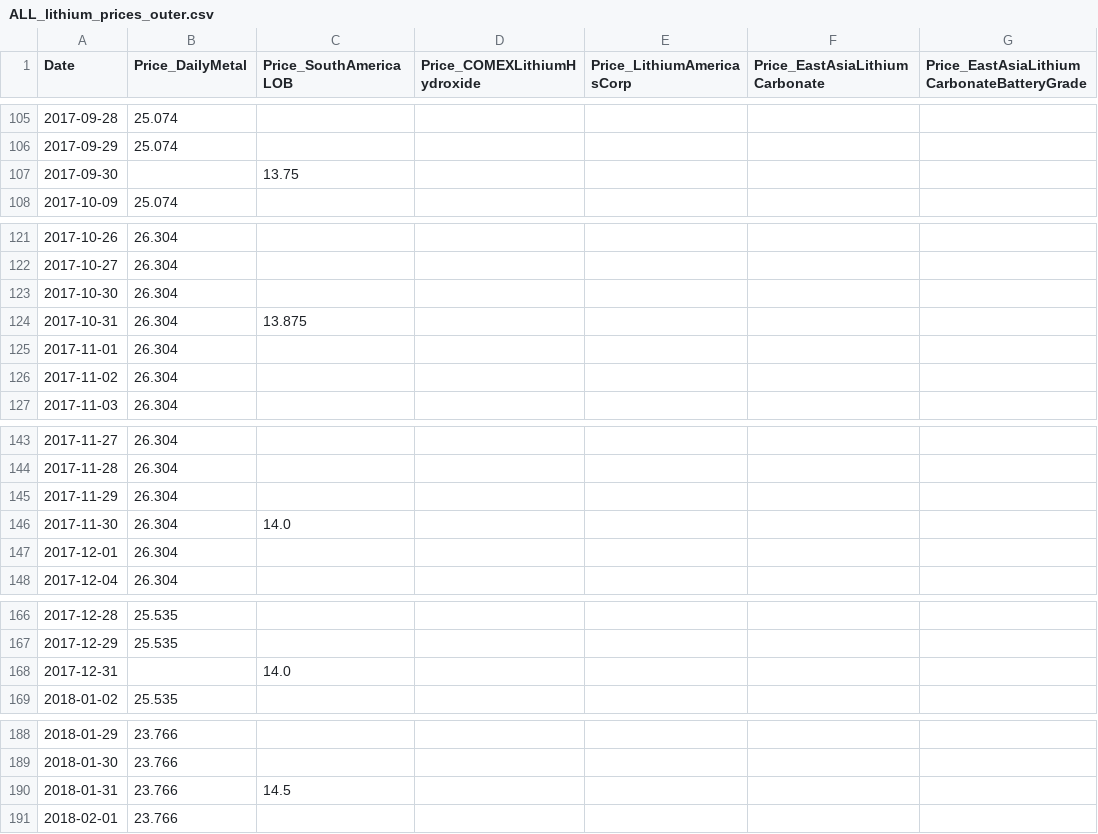
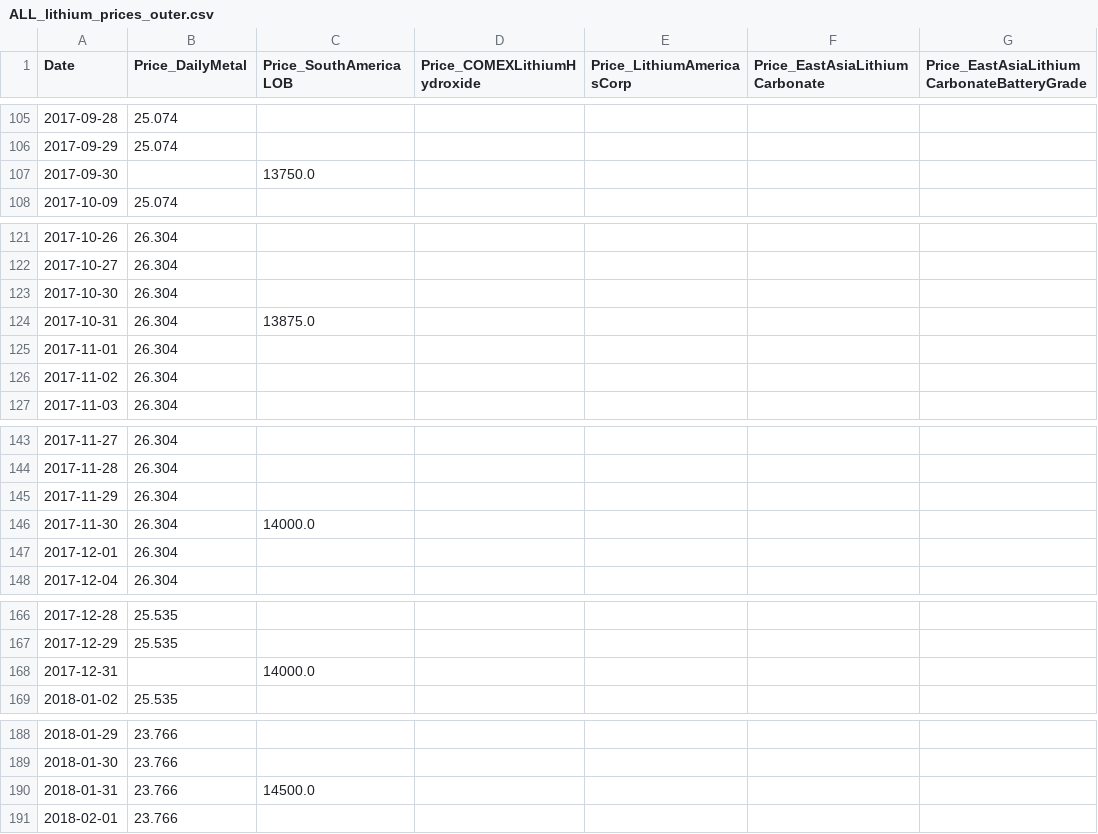
Before and after one commit to Doosheck/metals, a CSV file: data/ALL_lithium_prices_outer.csv, drawn as a sheet; only a part is shown, gaps mark what is left out; the diff covers the shown part only.

```diff
--- a/data/ALL_lithium_prices_outer.csv
+++ b/data/ALL_lithium_prices_outer.csv
@@ -106,3 +106,3 @@ Date,Price_DailyMetal,Price_SouthAmericaLOB,Price_COMEXLithiumHydroxide,Price_Li
 2017-09-29,25.074,,,,,
-2017-09-30,,13.75,,,,
+2017-09-30,,13750.0,,,,
 2017-10-09,25.074,,,,,
@@ -123,3 +123,3 @@ Date,Price_DailyMetal,Price_SouthAmericaLOB,Price_COMEXLithiumHydroxide,Price_Li
 2017-10-30,26.304,,,,,
-2017-10-31,26.304,13.875,,,,
+2017-10-31,26.304,13875.0,,,,
 2017-11-01,26.304,,,,,
@@ -145,3 +145,3 @@ Date,Price_DailyMetal,Price_SouthAmericaLOB,Price_COMEXLithiumHydroxide,Price_Li
 2017-11-29,26.304,,,,,
-2017-11-30,26.304,14.0,,,,
+2017-11-30,26.304,14000.0,,,,
 2017-12-01,26.304,,,,,
@@ -167,3 +167,3 @@ Date,Price_DailyMetal,Price_SouthAmericaLOB,Price_COMEXLithiumHydroxide,Price_Li
 2017-12-29,25.535,,,,,
-2017-12-31,,14.0,,,,
+2017-12-31,,14000.0,,,,
 2018-01-02,25.535,,,,,
@@ -189,3 +189,3 @@ Date,Price_DailyMetal,Price_SouthAmericaLOB,Price_COMEXLithiumHydroxide,Price_Li
 2018-01-30,23.766,,,,,
-2018-01-31,23.766,14.5,,,,
+2018-01-31,23.766,14500.0,,,,
 2018-02-01,23.766,,,,,
```
Also changed, not shown: 117 edited cells elsewhere in this file, data/ALL_lithium_prices.csv, data/ALL_lithium_prices_interpolated.csv.
